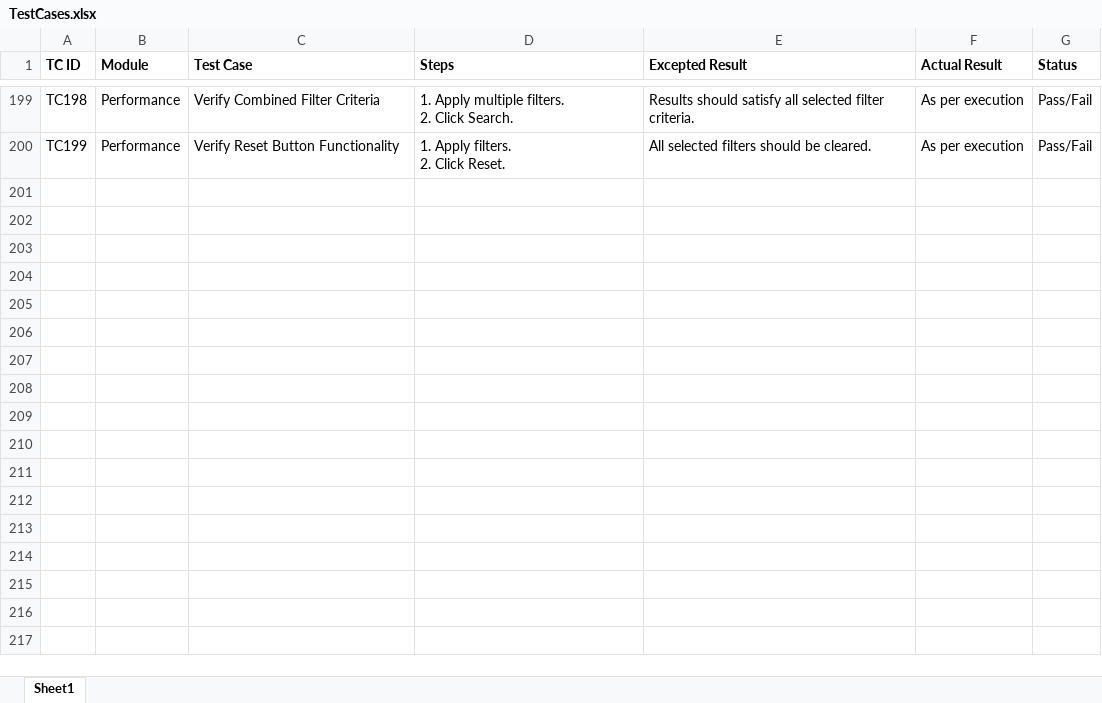
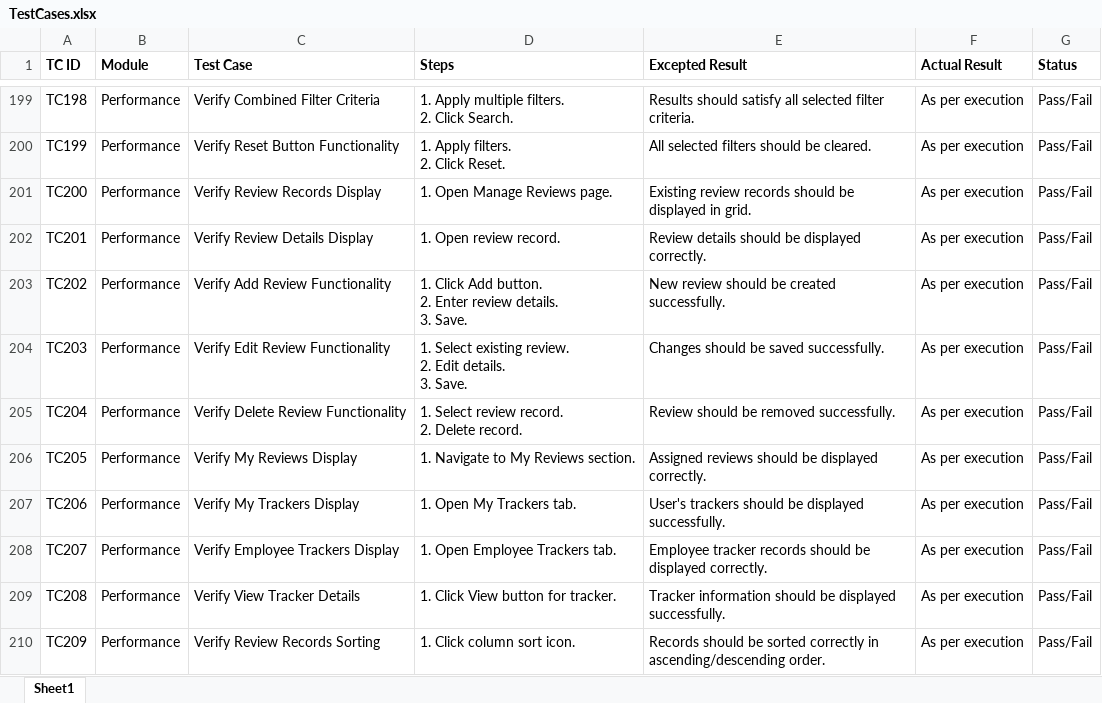
Before and after one commit to DRPatel75/OrangeHRM_QA, an Excel workbook: Test Cases/TestCases.xlsx, sheet Sheet1, drawn as a sheet; only a part is shown, gaps mark what is left out; values as stored, in another font and other column widths than the file's, no borders; ↵ is a line break in a cell; the diff names each change by its address in the sheet, - before the commit and + after, or states it on an @@ line.

Commit message:
TS028 Test Case Added

```diff
--- a/Test Cases/TestCases.xlsx (sheet Sheet1)
+++ b/Test Cases/TestCases.xlsx (sheet Sheet1)
+row 201: TC200 | Performance | Verify Review Records Display | 1. Open Manage Reviews page. | Existing review records should be displayed in grid. | As per execution | Pass/Fail
+row 202: TC201 | Performance | Verify Review Details Display | 1. Open review record. | Review details should be displayed correctly. | As per execution | Pass/Fail
+row 203: TC202 | Performance | Verify Add Review Functionality | 1. Click Add button. ↵ 2. Enter review details. ↵ 3. Save. | New review should be created successfully. | As per execution | Pass/Fail
+row 204: TC203 | Performance | Verify Edit Review Functionality | 1. Select existing review. ↵ 2. Edit details. ↵ 3. Save. | Changes should be saved successfully. | As per execution | Pass/Fail
+row 205: TC204 | Performance | Verify Delete Review Functionality | 1. Select review record. ↵ 2. Delete record. | Review should be removed successfully. | As per execution | Pass/Fail
+row 206: TC205 | Performance | Verify My Reviews Display | 1. Navigate to My Reviews section. | Assigned reviews should be displayed correctly. | As per execution | Pass/Fail
+row 207: TC206 | Performance | Verify My Trackers Display | 1. Open My Trackers tab. | User's trackers should be displayed successfully. | As per execution | Pass/Fail
+row 208: TC207 | Performance | Verify Employee Trackers Display | 1. Open Employee Trackers tab. | Employee tracker records should be displayed correctly. | As per execution | Pass/Fail
+row 209: TC208 | Performance | Verify View Tracker Details | 1. Click View button for tracker. | Tracker information should be displayed successfully. | As per execution | Pass/Fail
+row 210: TC209 | Performance | Verify Review Records Sorting | 1. Click column sort icon. | Records should be sorted correctly in ascending/descending order. | As per execution | Pass/Fail
```
